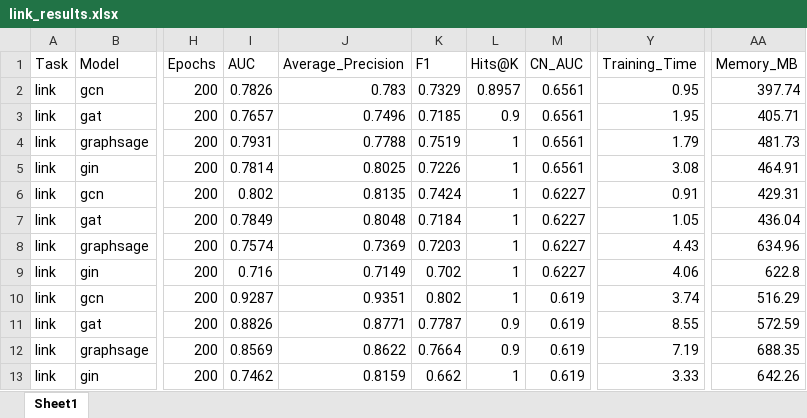
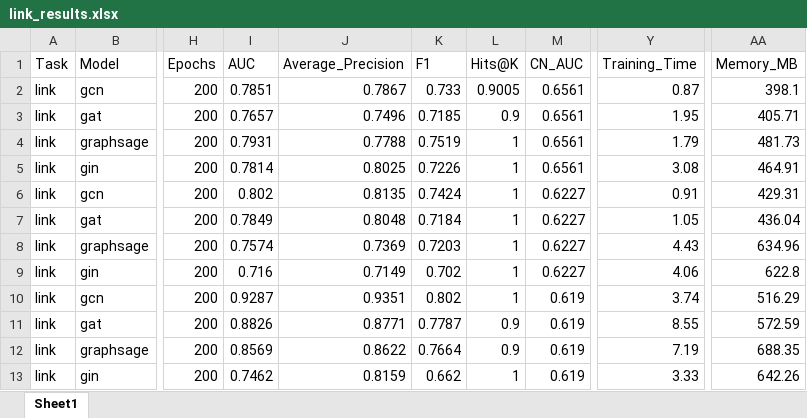
Before and after one commit to y-giresh/GNN_BENCHMARKING, an Excel workbook: results/link_results.xlsx, sheet Sheet1, drawn as a sheet; only a part is shown, gaps mark what is left out; values as stored, in another font and other column widths than the file's, no borders; the diff names each change by its address in the sheet, - before the commit and + after, or states it on an @@ line.

```diff
--- a/results/link_results.xlsx (sheet Sheet1)
+++ b/results/link_results.xlsx (sheet Sheet1)
-I2 (AUC): 0.7826
+I2 (AUC): 0.7851
-J2 (Average_Precision): 0.783
+J2 (Average_Precision): 0.7867
-K2 (F1): 0.7329
+K2 (F1): 0.733
-L2 (Hits@K): 0.8957
+L2 (Hits@K): 0.9005
-Y2 (Training_Time): 0.95
+Y2 (Training_Time): 0.87
-AA2 (Memory_MB): 397.74
+AA2 (Memory_MB): 398.1
```
Also changed, not shown: results/node_results.xlsx, 3 other files.
